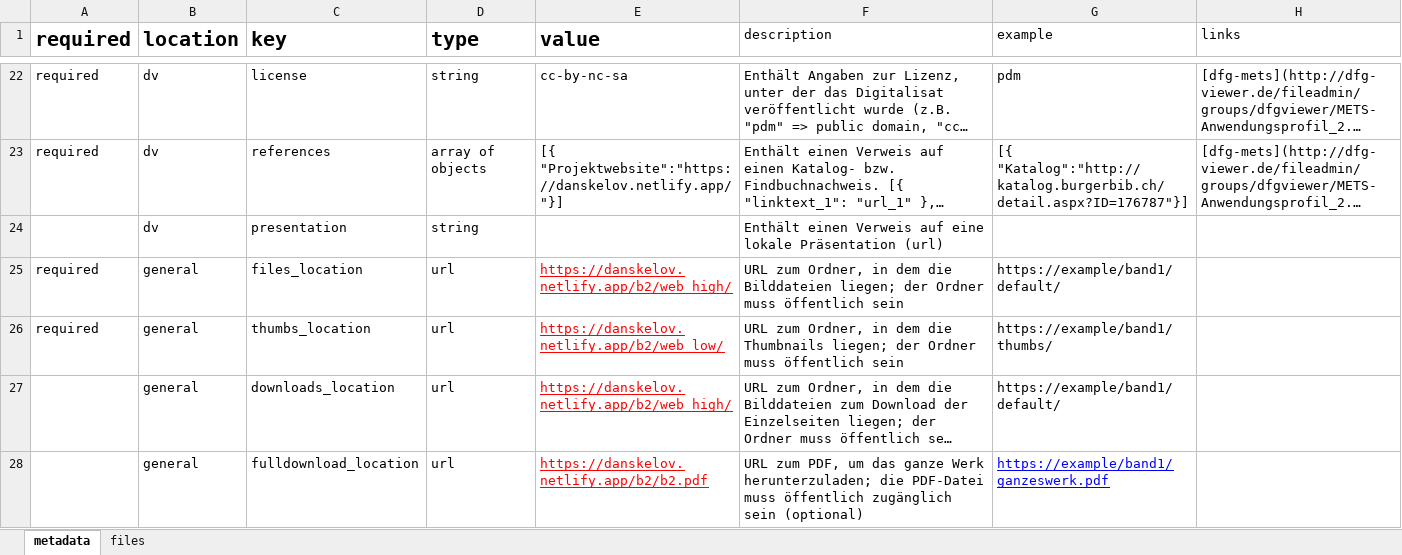
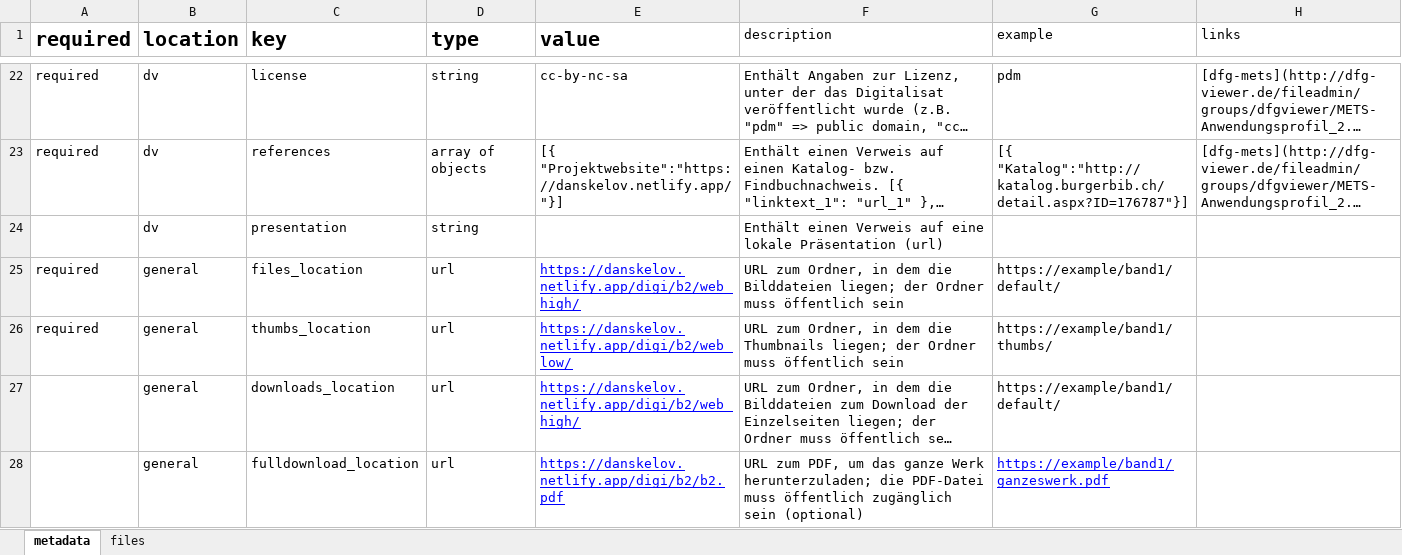
Before and after one commit to s-mamitz/MA-Buch-Digitalisierung, an Excel workbook: digi/b2/b2.xlsx, sheet metadata, drawn as a sheet; only a part is shown, gaps mark what is left out; long unchanged cells end in …; values as stored, in another font and other column widths than the file's, no borders; the diff names each change by its address in the sheet, - before the commit and + after, or states it on an @@ line.

```diff
--- a/digi/b2/b2.xlsx (sheet metadata)
+++ b/digi/b2/b2.xlsx (sheet metadata)
-E25 (value): https://danskelov.netlify.app/b2/web_high/
+E25 (value): https://danskelov.netlify.app/digi/b2/web_high/
-E25:E28 text colour: #FF0000
+E25:E28 text colour: #0000FF
-E26 (value): https://danskelov.netlify.app/b2/web_low/
+E26 (value): https://danskelov.netlify.app/digi/b2/web_low/
-E27 (value): https://danskelov.netlify.app/b2/web_high/
+E27 (value): https://danskelov.netlify.app/digi/b2/web_high/
-E28 (value): https://danskelov.netlify.app/b2/b2.pdf
+E28 (value): https://danskelov.netlify.app/digi/b2/b2.pdf
```
Also changed, not shown: digi/b2/._b2.xlsx, 4 other files.
